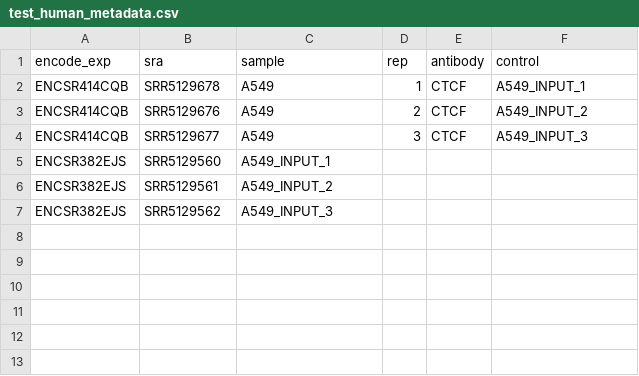
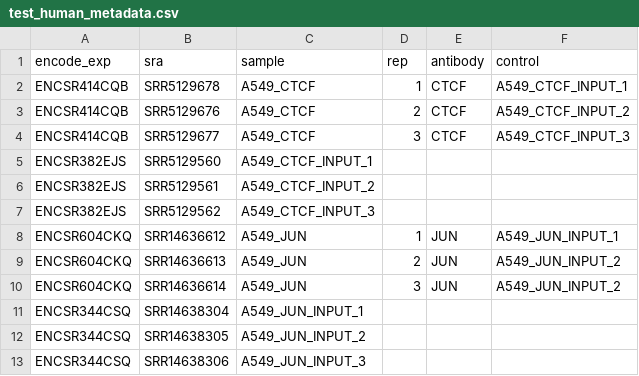
Before and after one commit to abcsFrederick/CHAMPAGNE, a CSV file: assets/test_human_metadata.csv, drawn as a sheet.

```diff
--- a/assets/test_human_metadata.csv
+++ b/assets/test_human_metadata.csv
@@ -1,7 +1,13 @@
 encode_exp,sra,sample,rep,antibody,control
-ENCSR414CQB,SRR5129678,A549,1,CTCF,A549_INPUT_1
-ENCSR414CQB,SRR5129676,A549,2,CTCF,A549_INPUT_2
-ENCSR414CQB,SRR5129677,A549,3,CTCF,A549_INPUT_3
-ENCSR382EJS,SRR5129560,A549_INPUT_1,,,
-ENCSR382EJS,SRR5129561,A549_INPUT_2,,,
-ENCSR382EJS,SRR5129562,A549_INPUT_3,,,
+ENCSR414CQB,SRR5129678,A549_CTCF,1,CTCF,A549_CTCF_INPUT_1
+ENCSR414CQB,SRR5129676,A549_CTCF,2,CTCF,A549_CTCF_INPUT_2
+ENCSR414CQB,SRR5129677,A549_CTCF,3,CTCF,A549_CTCF_INPUT_3
+ENCSR382EJS,SRR5129560,A549_CTCF_INPUT_1,,,
+ENCSR382EJS,SRR5129561,A549_CTCF_INPUT_2,,,
+ENCSR382EJS,SRR5129562,A549_CTCF_INPUT_3,,,
+ENCSR604CKQ,SRR14636612,A549_JUN,1,JUN,A549_JUN_INPUT_1
+ENCSR604CKQ,SRR14636613,A549_JUN,2,JUN,A549_JUN_INPUT_2
+ENCSR604CKQ,SRR14636614,A549_JUN,3,JUN,A549_JUN_INPUT_2
+ENCSR344CSQ,SRR14638304,A549_JUN_INPUT_1,,,
+ENCSR344CSQ,SRR14638305,A549_JUN_INPUT_2,,,
+ENCSR344CSQ,SRR14638306,A549_JUN_INPUT_3,,,
```
Also changed, not shown: assets/samplesheet_human.csv.
